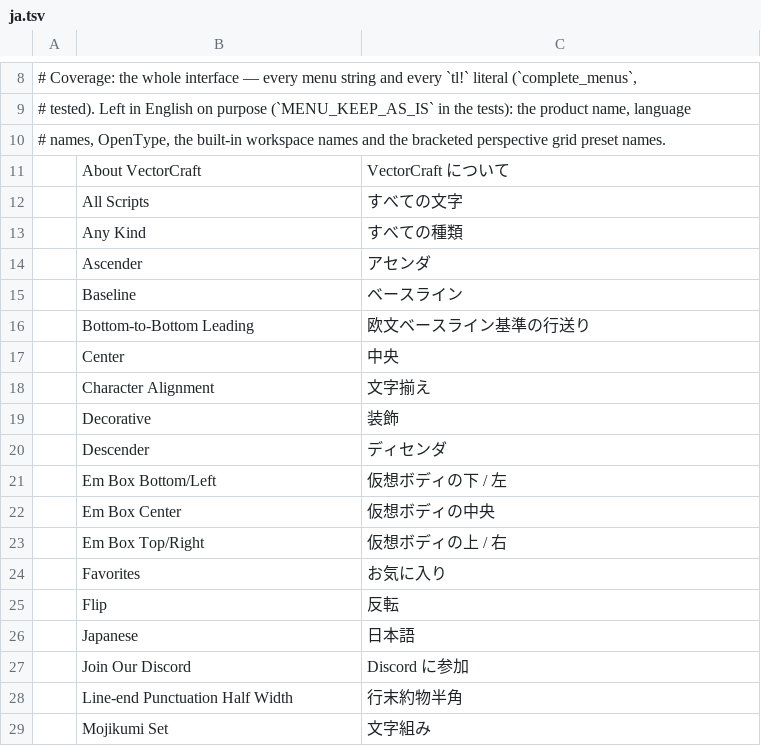
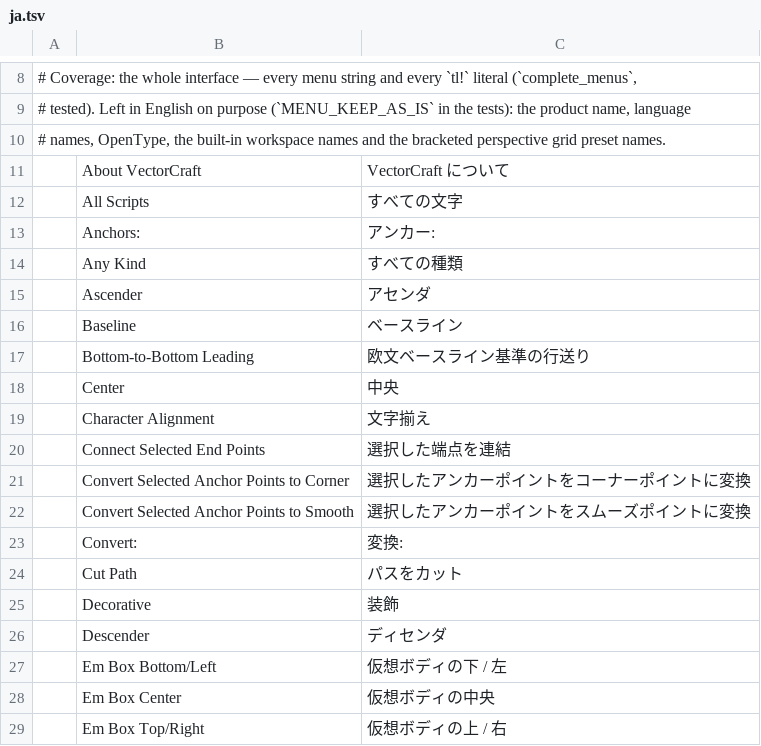
Before and after one commit to treeforjs/vectorcraft, a TSV file: crates/ui-egui/src/i18n/ja.tsv, drawn as a sheet; only a part is shown, gaps mark what is left out; the shorter side is filled out with more unchanged rows; the diff names each change by its address in the sheet, - before the commit and + after, or states it on an @@ line.

```diff
--- a/crates/ui-egui/src/i18n/ja.tsv
+++ b/crates/ui-egui/src/i18n/ja.tsv
+row 13:  | Anchors: | アンカー:
+row 20:  | Connect Selected End Points | 選択した端点を連結
+row 21:  | Convert Selected Anchor Points to Corner | 選択したアンカーポイントをコーナーポイントに変換
+row 22:  | Convert Selected Anchor Points to Smooth | 選択したアンカーポイントをスムーズポイントに変換
+row 23:  | Convert: | 変換:
+row 24:  | Cut Path | パスをカット
```
Also changed, not shown: crates/ui-egui/src/i18n/cs.tsv, crates/ui-egui/src/i18n/es.tsv, 21 other files.
